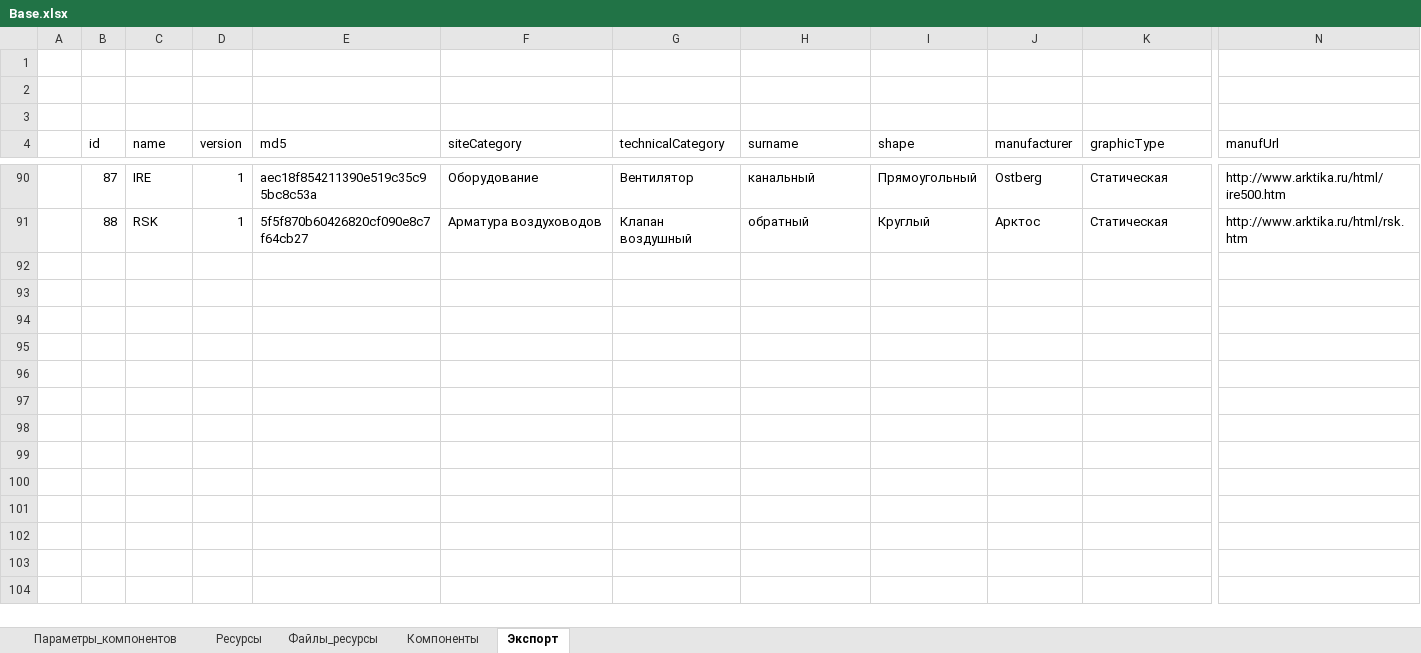
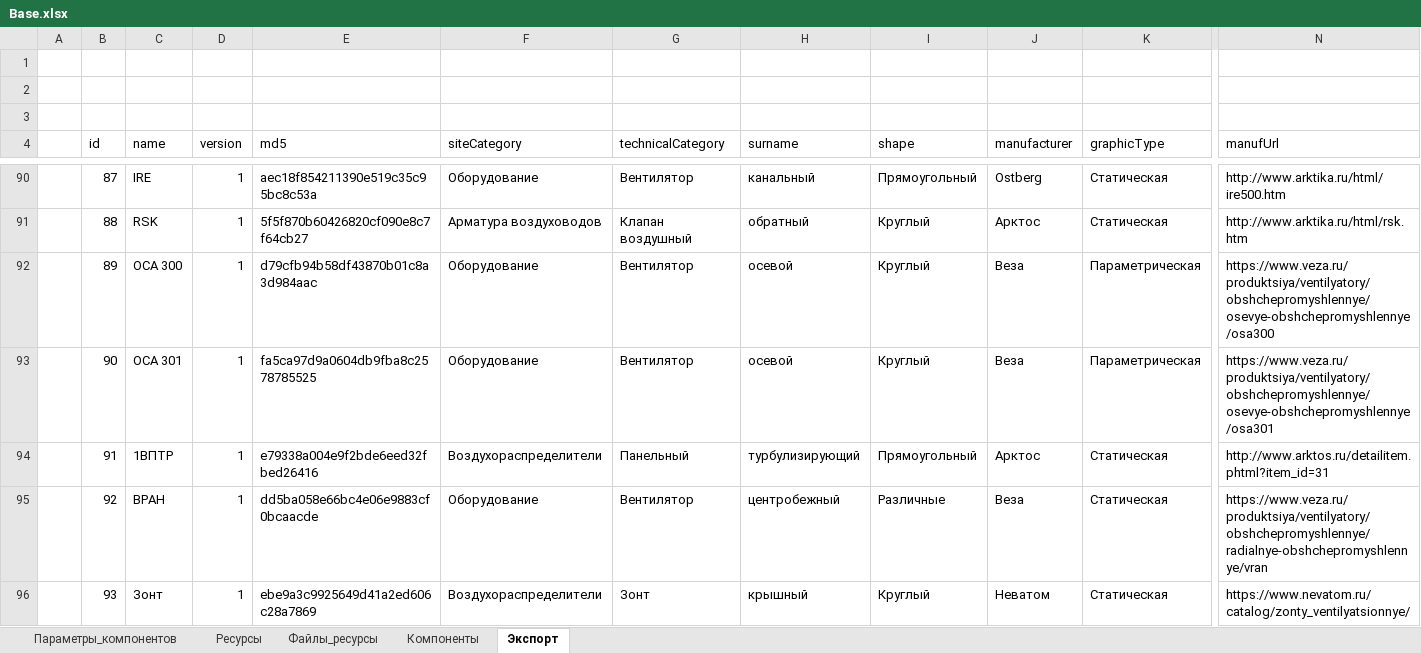
Before and after one commit to nanoib/evoslib, an Excel workbook: db/Base.xlsx, sheet Экспорт, drawn as a sheet; only a part is shown, gaps mark what is left out; values as stored, in another font and other column widths than the file's, no borders; rows hold the shown columns only; the diff names each change by its address in the sheet, - before the commit and + after, or states it on an @@ line.

```diff
--- a/db/Base.xlsx (sheet Экспорт)
+++ b/db/Base.xlsx (sheet Экспорт)
+row 92:  | 89 | ОСА 300 | 1 | d79cfb94b58df43870b01c8a3d984aac | Оборудование | Вентилятор | осевой | Круглый | Веза | Параметрическая | https://www.veza.ru/produktsiya/ventilyatory/obshchepromyshlennye/osevye-obshchepromyshlennye/osa300
+row 93:  | 90 | ОСА 301 | 1 | fa5ca97d9a0604db9fba8c2578785525 | Оборудование | Вентилятор | осевой | Круглый | Веза | Параметрическая | https://www.veza.ru/produktsiya/ventilyatory/obshchepromyshlennye/osevye-obshchepromyshlennye/osa301
+row 94:  | 91 | 1ВПТР | 1 | e79338a004e9f2bde6eed32fbed26416 | Воздухораспределители | Панельный | турбулизирующий | Прямоугольный | Арктос | Статическая | http://www.arktos.ru/detailitem.phtml?item_id=31
+row 95:  | 92 | ВРАН | 1 | dd5ba058e66bc4e06e9883cf0bcaacde | Оборудование | Вентилятор | центробежный | Различные | Веза | Статическая | https://www.veza.ru/produktsiya/ventilyatory/obshchepromyshlennye/radialnye-obshchepromyshlennye/vran
+row 96:  | 93 | Зонт | 1 | ebe9a3c9925649d41a2ed606c28a7869 | Воздухораспределители | Зонт | крышный | Круглый | Неватом | Статическая | https://www.nevatom.ru/catalog/zonty_ventilyatsionnye/
```
Also changed, not shown: sheet Компоненты, 12 other files.
